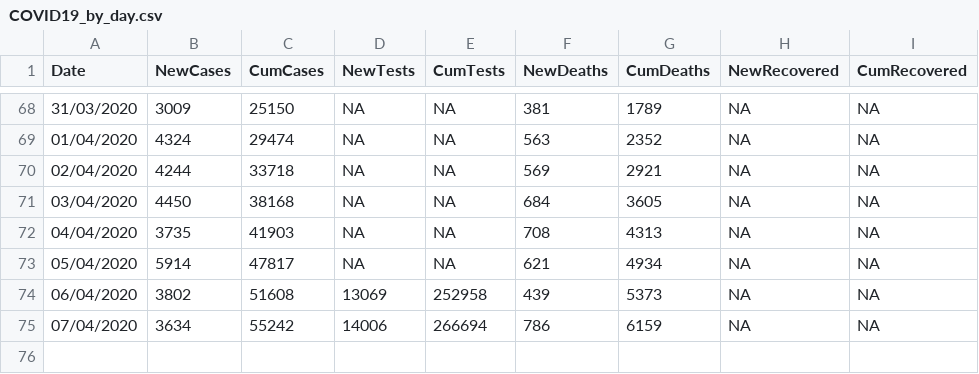
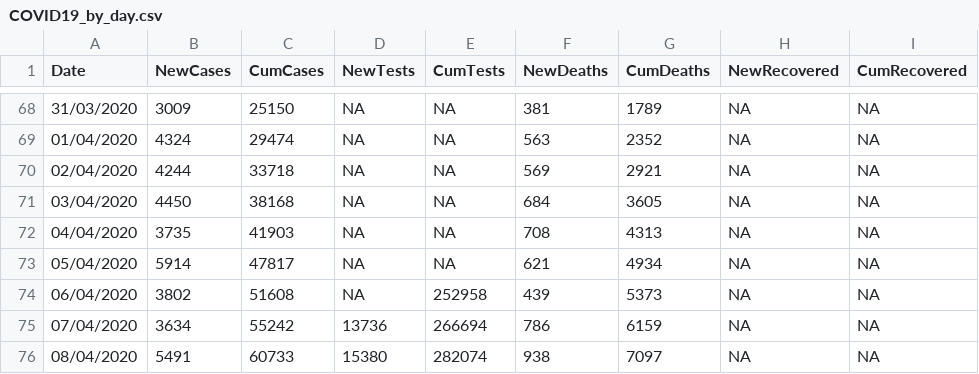
Before and after one commit to emmadoughty/Daily_COVID-19, a CSV file: Data/COVID19_by_day.csv, drawn as a sheet; only a part is shown, gaps mark what is left out.

Commit message:
Updated for 08/04; started using calculated new tests

```diff
--- a/Data/COVID19_by_day.csv
+++ b/Data/COVID19_by_day.csv
@@ -73,3 +73,4 @@
 05/04/2020,5914,47817,NA,NA,621,4934,NA,NA
-06/04/2020,3802,51608,13069,252958,439,5373,NA,NA
-07/04/2020,3634,55242,14006,266694,786,6159,NA,NA
+06/04/2020,3802,51608,NA,252958,439,5373,NA,NA
+07/04/2020,3634,55242,13736,266694,786,6159,NA,NA
+08/04/2020,5491,60733,15380,282074,938,7097,NA,NA
```
